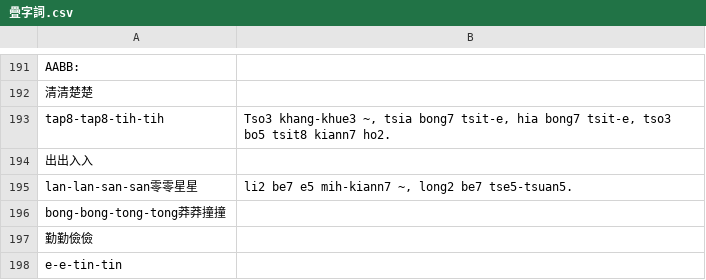
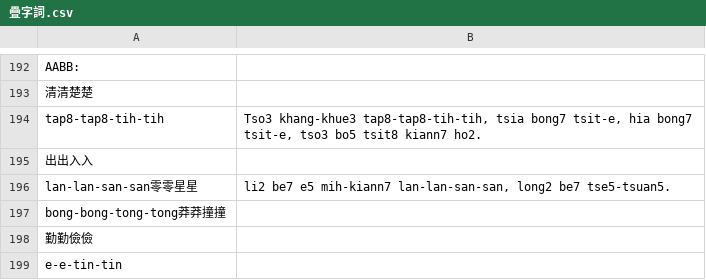
Before and after one commit to Sui-Siann-Dataset/Sui-Siann-Tsit-Tshing, a CSV file: ki-thann其他/疊字詞.csv, drawn as a sheet; only a part is shown, gaps mark what is left out; the diff covers the shown part only.

```diff
--- a/ki-thann其他/疊字詞.csv
+++ b/ki-thann其他/疊字詞.csv
@@ -192,5 +193,5 @@ AABB:,
 清清楚楚,
-tap8-tap8-tih-tih,"Tso3 khang-khue3 ~, tsia bong7 tsit-e, hia bong7 tsit-e, tso3 bo5 tsit8 kiann7 ho2."
+tap8-tap8-tih-tih,"Tso3 khang-khue3 tap8-tap8-tih-tih, tsia bong7 tsit-e, hia bong7 tsit-e, tso3 bo5 tsit8 kiann7 ho2."
 出出入入,
-lan-lan-san-san零零星星,"li2 be7 e5 mih-kiann7 ~, long2 be7 tse5-tsuan5."
+lan-lan-san-san零零星星,"li2 be7 e5 mih-kiann7 lan-lan-san-san, long2 be7 tse5-tsuan5."
 bong-bong-tong-tong莽莽撞撞,
```
Also changed, not shown: 9 added rows, 8 removed rows and 3 edited cells elsewhere in this file, 1 other file.
